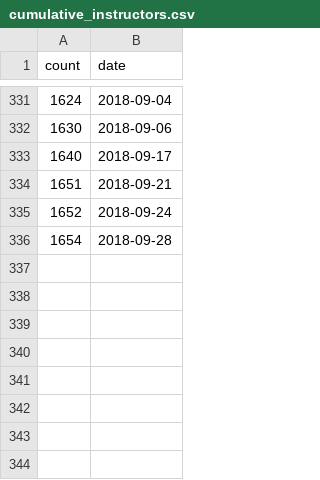
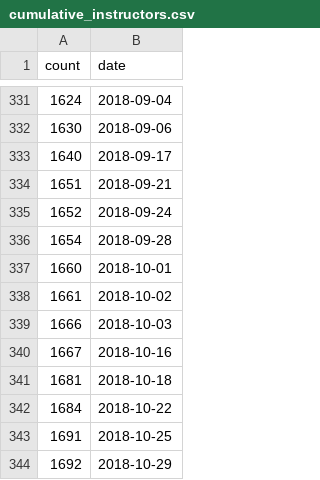
Before and after one commit to carpentries/assessment, a CSV file: programmatic-assessment/workshops/data_files/cumulative_instructors.csv, drawn as a sheet; only a part is shown, gaps mark what is left out.

Commit message:
update source data files

```diff
--- a/programmatic-assessment/workshops/data_files/cumulative_instructors.csv
+++ b/programmatic-assessment/workshops/data_files/cumulative_instructors.csv
@@ -336 +336,9 @@ count,date
 1654,2018-09-28
+1660,2018-10-01
+1661,2018-10-02
+1666,2018-10-03
+1667,2018-10-16
+1681,2018-10-18
+1684,2018-10-22
+1691,2018-10-25
+1692,2018-10-29
```
Also changed, not shown: programmatic-assessment/workshops/data_files/teaching_frequency.csv.
